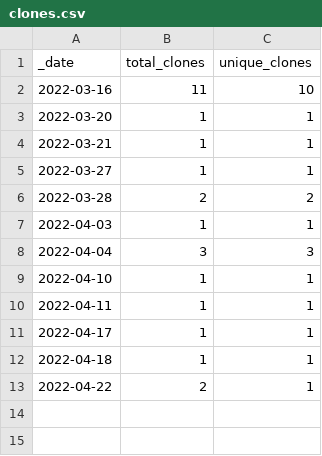
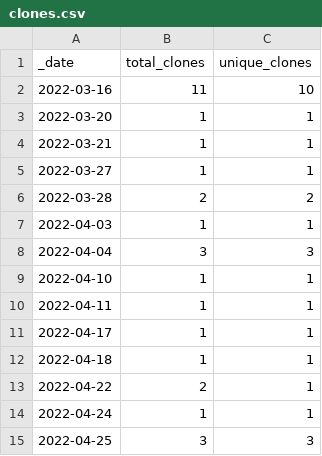
Before and after one commit to roberts-farm-of-ideas/1, a CSV file: traffic/clones.csv, drawn as a sheet.

Commit message:
GitHub traffic

```diff
--- a/traffic/clones.csv
+++ b/traffic/clones.csv
@@ -13 +13,3 @@ _date,total_clones,unique_clones
 2022-04-22,2,1
+2022-04-24,1,1
+2022-04-25,3,3
```
Also changed, not shown: 1 other file.
